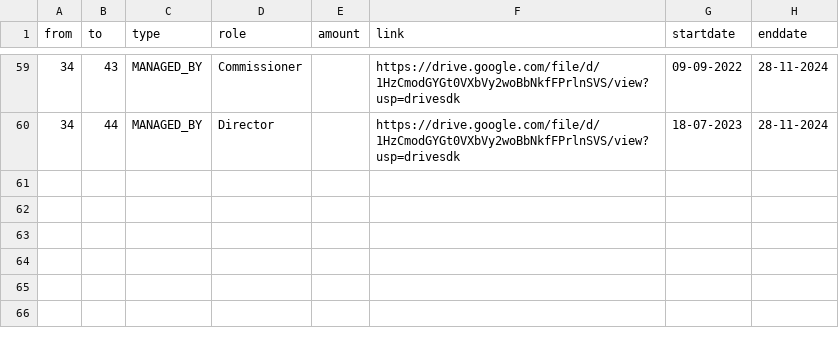
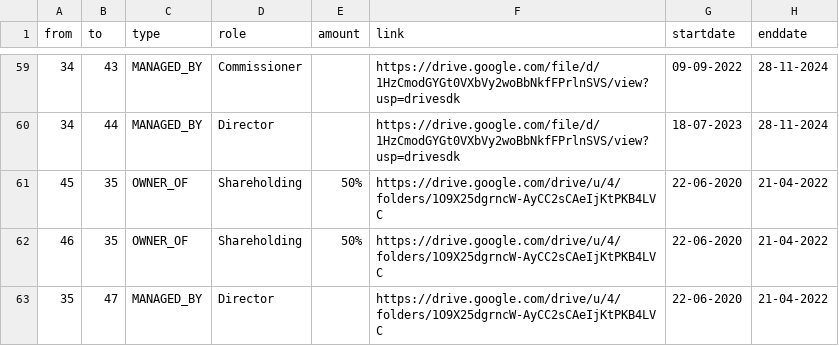
Before and after one commit to aegean8095/rumahkerumah, a CSV file: 02i2025r.csv, drawn as a sheet; only a part is shown, gaps mark what is left out; the diff names each change by its address in the sheet, - before the commit and + after, or states it on an @@ line.

Commit message:
Update 02i2025r.csv

```diff
--- a/02i2025r.csv
+++ b/02i2025r.csv
+row 61: 45 | 35 | OWNER_OF | Shareholding | 50% | https://drive.google.com/drive/u/4/folders/1O9X25dgrncW-AyCC2sCAeIjKtPKB4LVC | 22-06-2020 | 21-04-2022
+row 62: 46 | 35 | OWNER_OF | Shareholding | 50% | https://drive.google.com/drive/u/4/folders/1O9X25dgrncW-AyCC2sCAeIjKtPKB4LVC | 22-06-2020 | 21-04-2022
+row 63: 35 | 47 | MANAGED_BY | Director |  | https://drive.google.com/drive/u/4/folders/1O9X25dgrncW-AyCC2sCAeIjKtPKB4LVC | 22-06-2020 | 21-04-2022
```
